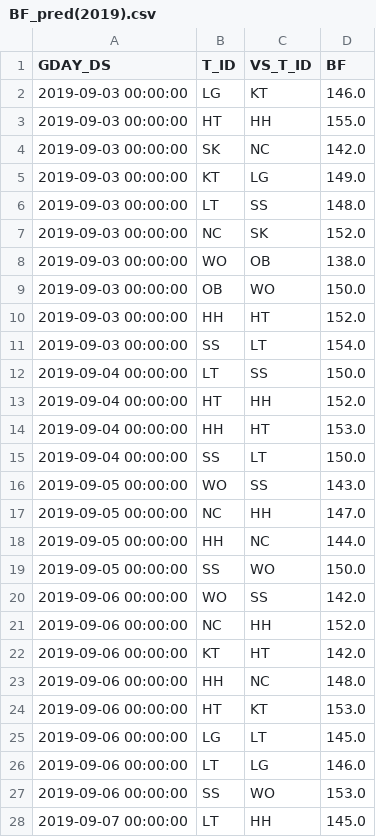
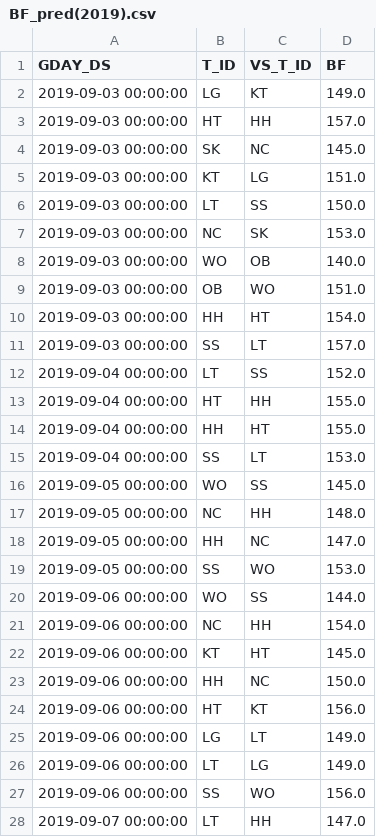
Before and after one commit to EunseoKang0722/ESC_Summer_Team5, a CSV file: code/PA&BF prediction/BF_pred(2019).csv, drawn as a sheet; only a part is shown; the diff covers the shown part only.

```diff
--- a/code/PA&BF prediction/BF_pred(2019).csv
+++ b/code/PA&BF prediction/BF_pred(2019).csv
@@ -1,28 +1,28 @@
 GDAY_DS,T_ID,VS_T_ID,BF
-2019-09-03 00:00:00,LG,KT,146.0
-2019-09-03 00:00:00,HT,HH,155.0
-2019-09-03 00:00:00,SK,NC,142.0
-2019-09-03 00:00:00,KT,LG,149.0
-2019-09-03 00:00:00,LT,SS,148.0
-2019-09-03 00:00:00,NC,SK,152.0
-2019-09-03 00:00:00,WO,OB,138.0
-2019-09-03 00:00:00,OB,WO,150.0
-2019-09-03 00:00:00,HH,HT,152.0
-2019-09-03 00:00:00,SS,LT,154.0
-2019-09-04 00:00:00,LT,SS,150.0
-2019-09-04 00:00:00,HT,HH,152.0
-2019-09-04 00:00:00,HH,HT,153.0
-2019-09-04 00:00:00,SS,LT,150.0
-2019-09-05 00:00:00,WO,SS,143.0
-2019-09-05 00:00:00,NC,HH,147.0
-2019-09-05 00:00:00,HH,NC,144.0
-2019-09-05 00:00:00,SS,WO,150.0
-2019-09-06 00:00:00,WO,SS,142.0
-2019-09-06 00:00:00,NC,HH,152.0
-2019-09-06 00:00:00,KT,HT,142.0
-2019-09-06 00:00:00,HH,NC,148.0
-2019-09-06 00:00:00,HT,KT,153.0
-2019-09-06 00:00:00,LG,LT,145.0
-2019-09-06 00:00:00,LT,LG,146.0
-2019-09-06 00:00:00,SS,WO,153.0
-2019-09-07 00:00:00,LT,HH,145.0
+2019-09-03 00:00:00,LG,KT,149.0
+2019-09-03 00:00:00,HT,HH,157.0
+2019-09-03 00:00:00,SK,NC,145.0
+2019-09-03 00:00:00,KT,LG,151.0
+2019-09-03 00:00:00,LT,SS,150.0
+2019-09-03 00:00:00,NC,SK,153.0
+2019-09-03 00:00:00,WO,OB,140.0
+2019-09-03 00:00:00,OB,WO,151.0
+2019-09-03 00:00:00,HH,HT,154.0
+2019-09-03 00:00:00,SS,LT,157.0
+2019-09-04 00:00:00,LT,SS,152.0
+2019-09-04 00:00:00,HT,HH,155.0
+2019-09-04 00:00:00,HH,HT,155.0
+2019-09-04 00:00:00,SS,LT,153.0
+2019-09-05 00:00:00,WO,SS,145.0
+2019-09-05 00:00:00,NC,HH,148.0
+2019-09-05 00:00:00,HH,NC,147.0
+2019-09-05 00:00:00,SS,WO,153.0
+2019-09-06 00:00:00,WO,SS,144.0
+2019-09-06 00:00:00,NC,HH,154.0
+2019-09-06 00:00:00,KT,HT,145.0
+2019-09-06 00:00:00,HH,NC,150.0
+2019-09-06 00:00:00,HT,KT,156.0
+2019-09-06 00:00:00,LG,LT,149.0
+2019-09-06 00:00:00,LT,LG,149.0
+2019-09-06 00:00:00,SS,WO,156.0
+2019-09-07 00:00:00,LT,HH,147.0
```
Also changed, not shown: 157 edited cells elsewhere in this file, 1 other file.
